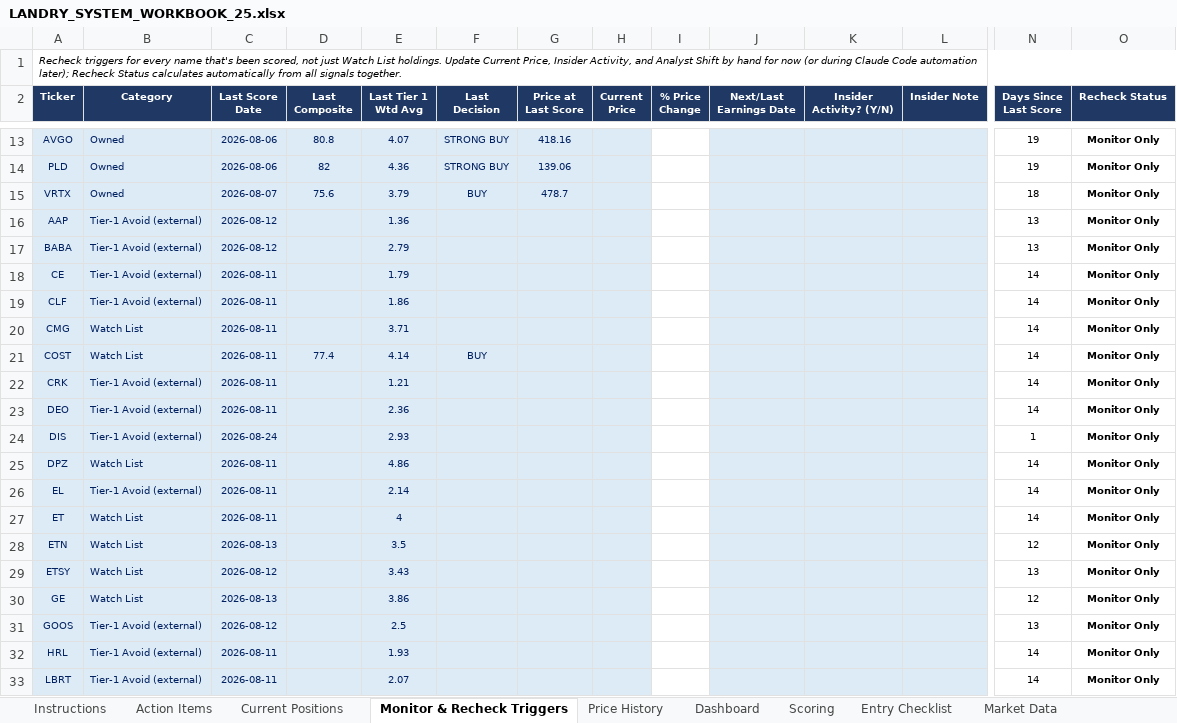
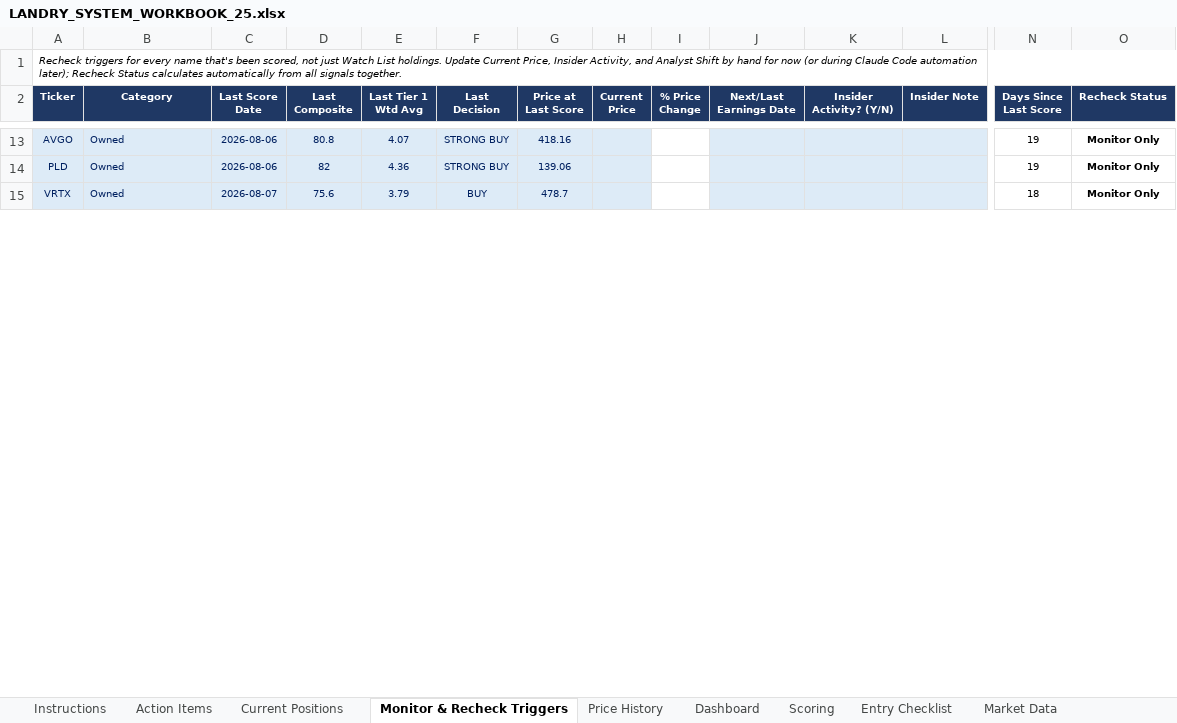
Before and after one commit to cope413/Stock_Picker, an Excel workbook: LANDRY_SYSTEM_WORKBOOK_25.xlsx, sheet Monitor & Recheck Triggers, drawn as a sheet; only a part is shown, gaps mark what is left out; values as stored, in another font and other column widths than the file's, no borders; conditional formats and table styles not drawn; removed rows and columns are numbered as before the commit, all else as after; rows hold the shown columns only; the diff covers the shown part only; the diff names each change by its address in the sheet, - before the commit and + after, or states it on an @@ line.

```diff
--- a/LANDRY_SYSTEM_WORKBOOK_25.xlsx (sheet Monitor & Recheck Triggers)
+++ b/LANDRY_SYSTEM_WORKBOOK_25.xlsx (sheet Monitor & Recheck Triggers)
-row 16: AAP | Tier-1 Avoid (external) | 2026-08-12 |  | 1.36 |  |  |  |  |  |  |  | 13 | Monitor Only
-row 17: BABA | Tier-1 Avoid (external) | 2026-08-12 |  | 2.79 |  |  |  |  |  |  |  | 13 | Monitor Only
-row 18: CE | Tier-1 Avoid (external) | 2026-08-11 |  | 1.79 |  |  |  |  |  |  |  | 14 | Monitor Only
-row 19: CLF | Tier-1 Avoid (external) | 2026-08-11 |  | 1.86 |  |  |  |  |  |  |  | 14 | Monitor Only
-row 20: CMG | Watch List | 2026-08-11 |  | 3.71 |  |  |  |  |  |  |  | 14 | Monitor Only
-row 21: COST | Watch List | 2026-08-11 | 77.4 | 4.14 | BUY |  |  |  |  |  |  | 14 | Monitor Only
-row 22: CRK | Tier-1 Avoid (external) | 2026-08-11 |  | 1.21 |  |  |  |  |  |  |  | 14 | Monitor Only
-row 23: DEO | Tier-1 Avoid (external) | 2026-08-11 |  | 2.36 |  |  |  |  |  |  |  | 14 | Monitor Only
-row 24: DIS | Tier-1 Avoid (external) | 2026-08-24 |  | 2.93 |  |  |  |  |  |  |  | 1 | Monitor Only
-row 25: DPZ | Watch List | 2026-08-11 |  | 4.86 |  |  |  |  |  |  |  | 14 | Monitor Only
-row 26: EL | Tier-1 Avoid (external) | 2026-08-11 |  | 2.14 |  |  |  |  |  |  |  | 14 | Monitor Only
-row 27: ET | Watch List | 2026-08-11 |  | 4 |  |  |  |  |  |  |  | 14 | Monitor Only
-row 28: ETN | Watch List | 2026-08-13 |  | 3.5 |  |  |  |  |  |  |  | 12 | Monitor Only
-row 29: ETSY | Watch List | 2026-08-12 |  | 3.43 |  |  |  |  |  |  |  | 13 | Monitor Only
-row 30: GE | Watch List | 2026-08-13 |  | 3.86 |  |  |  |  |  |  |  | 12 | Monitor Only
-row 31: GOOS | Tier-1 Avoid (external) | 2026-08-12 |  | 2.5 |  |  |  |  |  |  |  | 13 | Monitor Only
-row 32: HRL | Tier-1 Avoid (external) | 2026-08-11 |  | 1.93 |  |  |  |  |  |  |  | 14 | Monitor Only
-row 33: LBRT | Tier-1 Avoid (external) | 2026-08-11 |  | 2.07 |  |  |  |  |  |  |  | 14 | Monitor Only
```
Also changed, not shown: 1 added row, 12 removed rows and 8 edited cells elsewhere in this sheet, sheet Dashboard, sheet Scoring, sheet Entry Checklist, sheet Current Positions, sheet Implied-Return Calculator, sheet Journal, 5 more sheets, formulas that keep their value, charts or pictures.
